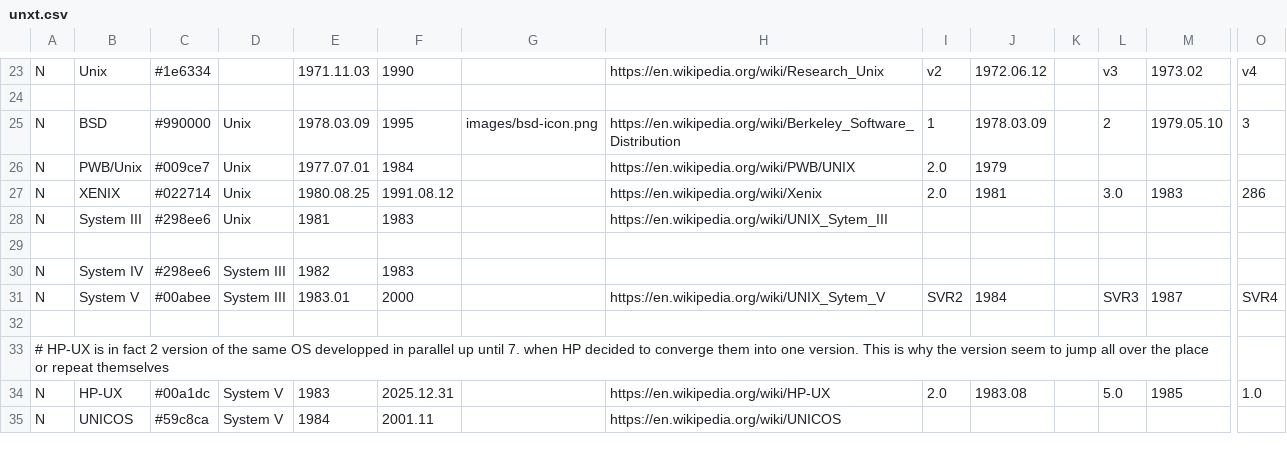
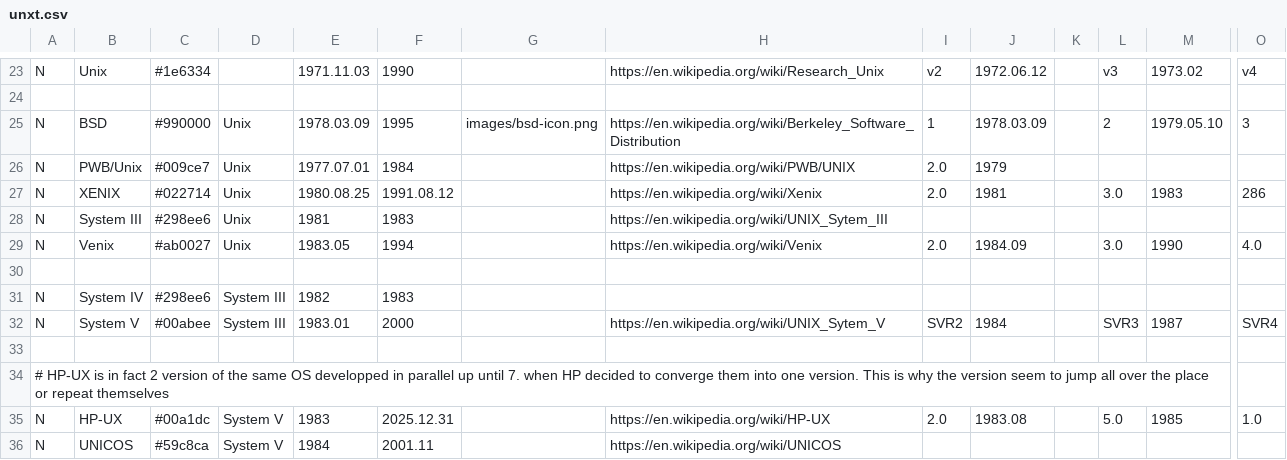
Before and after one commit to Netris89/Unix-Timeline, a CSV file: unxt.csv, drawn as a sheet; only a part is shown, gaps mark what is left out; rows hold the shown columns only; the diff names each change by its address in the sheet, - before the commit and + after, or states it on an @@ line.

Commit message:
Add Venix

```diff
--- a/unxt.csv
+++ b/unxt.csv
+row 29: N | Venix | #ab0027 | Unix | 1983.05 | 1994 |  | https://en.wikipedia.org/wiki/Venix | 2.0 | 1984.09 |  | 3.0 | 1990 | 4.0
```
